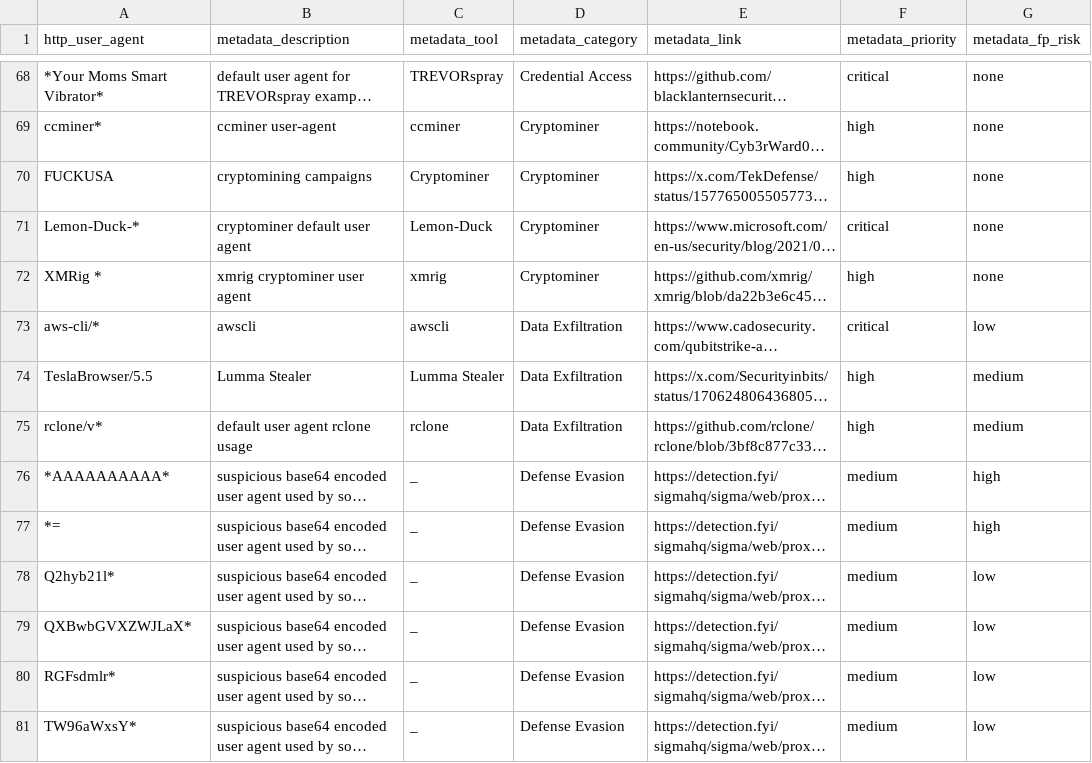
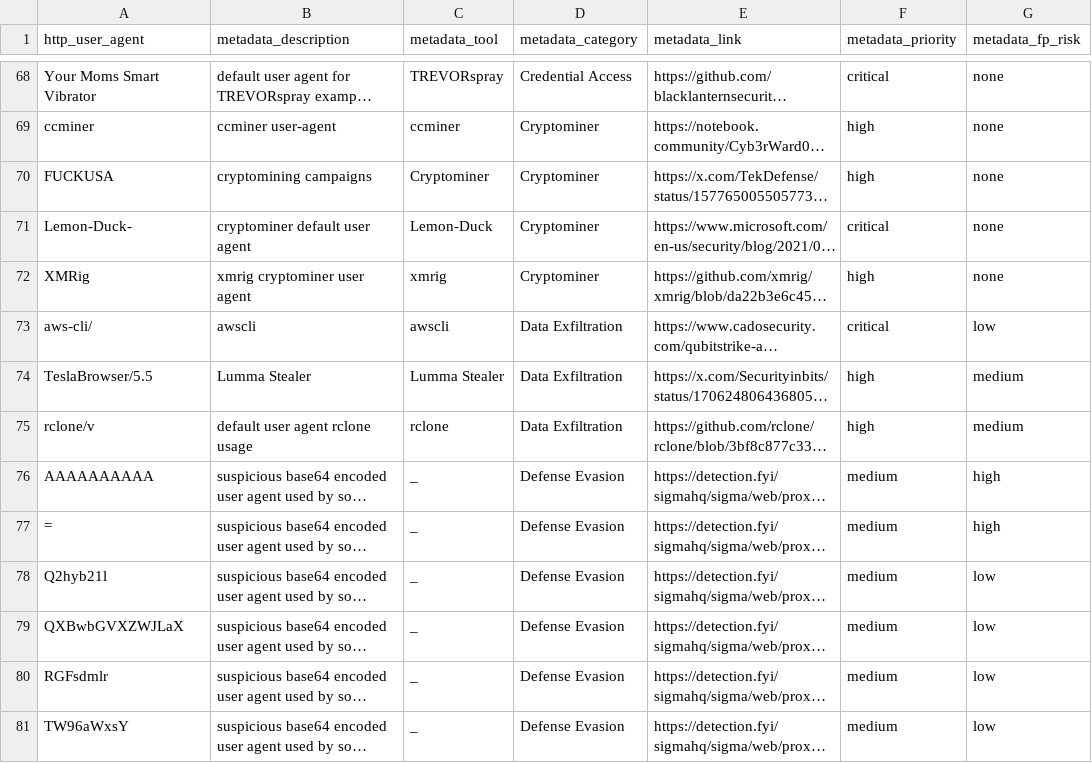
Before and after one commit to SuspiciousJunter/TestingPOC, a CSV file: suspicious_http_user_agents_list.csv, drawn as a sheet; only a part is shown, gaps mark what is left out; long unchanged cells end in …; the diff covers the shown part only; the diff names each change by its address in the sheet, - before the commit and + after, or states it on an @@ line.

Commit message:
Update suspicious_http_user_agents_list.csv

```diff
--- a/suspicious_http_user_agents_list.csv
+++ b/suspicious_http_user_agents_list.csv
-A68 (http_user_agent): *Your Moms Smart Vibrator*
+A68 (http_user_agent): Your Moms Smart Vibrator
-A69 (http_user_agent): ccminer*
+A69 (http_user_agent): ccminer
-A71 (http_user_agent): Lemon-Duck-*
+A71 (http_user_agent): Lemon-Duck-
-A72 (http_user_agent): XMRig *
+A72 (http_user_agent): XMRig
-A73 (http_user_agent): aws-cli/*
+A73 (http_user_agent): aws-cli/
-A75 (http_user_agent): rclone/v*
+A75 (http_user_agent): rclone/v
-A76 (http_user_agent): *AAAAAAAAAA*
+A76 (http_user_agent): AAAAAAAAAA
-A77 (http_user_agent): *=
+A77 (http_user_agent): =
-A78 (http_user_agent): Q2hyb21l*
+A78 (http_user_agent): Q2hyb21l
-A79 (http_user_agent): QXBwbGVXZWJLaX*
+A79 (http_user_agent): QXBwbGVXZWJLaX
-A80 (http_user_agent): RGFsdmlr*
+A80 (http_user_agent): RGFsdmlr
-A81 (http_user_agent): TW96aWxsY*
+A81 (http_user_agent): TW96aWxsY
```
Also changed, not shown: 102 edited cells elsewhere in this file.
